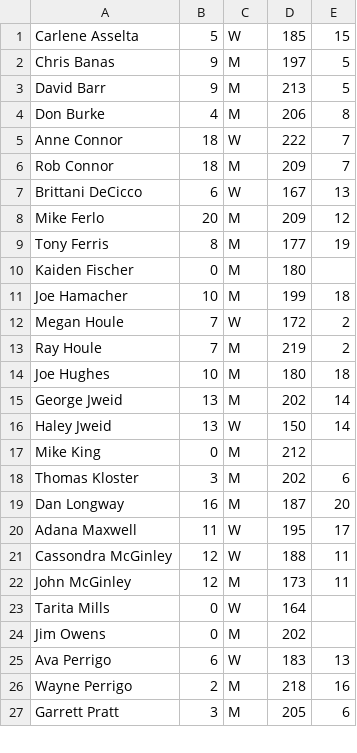
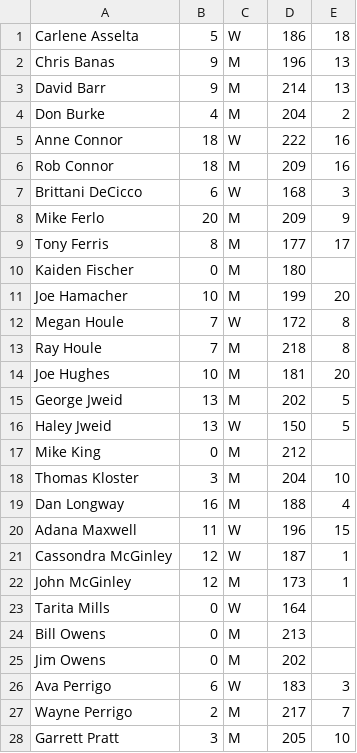
Before and after one commit to perrigow/doubles, a CSV file: assets/fetch/Sidepots.csv, drawn as a sheet; only a part is shown; the diff covers the shown part only.

```diff
--- a/assets/fetch/Sidepots.csv
+++ b/assets/fetch/Sidepots.csv
@@ -1,27 +1,28 @@
-"Carlene Asselta","5","W","185","15"
-"Chris Banas","9","M","197","5"
-"David Barr","9","M","213","5"
-"Don Burke","4","M","206","8"
-"Anne Connor","18","W","222","7"
-"Rob Connor","18","M","209","7"
-"Brittani DeCicco","6","W","167","13"
-"Mike Ferlo","20","M","209","12"
-"Tony Ferris","8","M","177","19"
+"Carlene Asselta","5","W","186","18"
+"Chris Banas","9","M","196","13"
+"David Barr","9","M","214","13"
+"Don Burke","4","M","204","2"
+"Anne Connor","18","W","222","16"
+"Rob Connor","18","M","209","16"
+"Brittani DeCicco","6","W","168","3"
+"Mike Ferlo","20","M","209","9"
+"Tony Ferris","8","M","177","17"
 "Kaiden Fischer","0","M","180",""
-"Joe Hamacher","10","M","199","18"
-"Megan Houle","7","W","172","2"
-"Ray Houle","7","M","219","2"
-"Joe Hughes","10","M","180","18"
-"George Jweid","13","M","202","14"
-"Haley Jweid","13","W","150","14"
+"Joe Hamacher","10","M","199","20"
+"Megan Houle","7","W","172","8"
+"Ray Houle","7","M","218","8"
+"Joe Hughes","10","M","181","20"
+"George Jweid","13","M","202","5"
+"Haley Jweid","13","W","150","5"
 "Mike King","0","M","212",""
-"Thomas Kloster","3","M","202","6"
-"Dan Longway","16","M","187","20"
-"Adana Maxwell","11","W","195","17"
-"Cassondra McGinley","12","W","188","11"
-"John McGinley","12","M","173","11"
+"Thomas Kloster","3","M","204","10"
+"Dan Longway","16","M","188","4"
+"Adana Maxwell","11","W","196","15"
+"Cassondra McGinley","12","W","187","1"
+"John McGinley","12","M","173","1"
 "Tarita Mills","0","W","164",""
+"Bill Owens","0","M","213",""
 "Jim Owens","0","M","202",""
-"Ava Perrigo","6","W","183","13"
-"Wayne Perrigo","2","M","218","16"
-"Garrett Pratt","3","M","205","6"
+"Ava Perrigo","6","W","183","3"
+"Wayne Perrigo","2","M","217","7"
+"Garrett Pratt","3","M","205","10"
```
Also changed, not shown: 1 added row and 22 edited cells elsewhere in this file, 4 other files.
